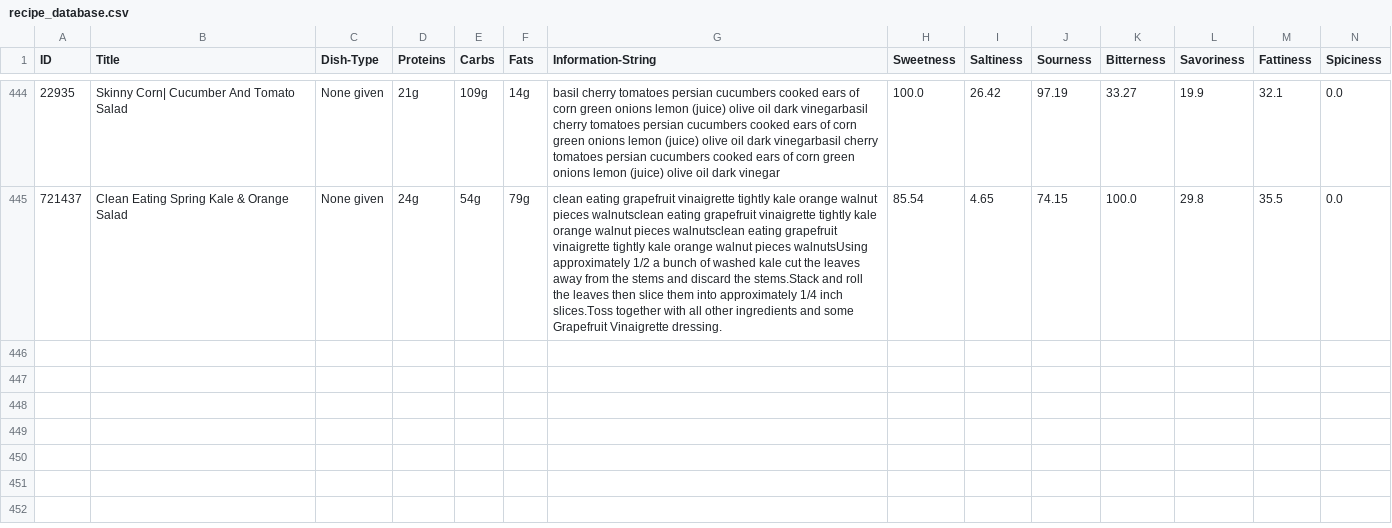
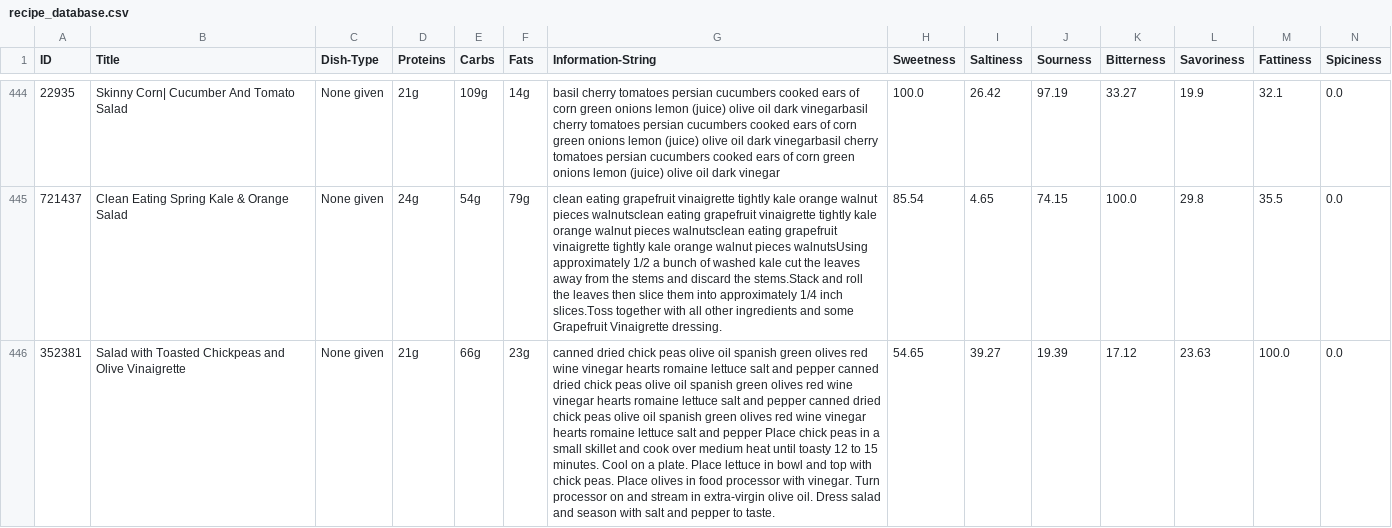
Before and after one commit to Per-Starke/NutritionRecSys, a CSV file: Data/recipe_database.csv, drawn as a sheet; only a part is shown, gaps mark what is left out; the diff names each change by its address in the sheet, - before the commit and + after, or states it on an @@ line.

Commit message:
fix no-whitespace in info string

```diff
--- a/Data/recipe_database.csv
+++ b/Data/recipe_database.csv
+row 446: 352381 | Salad with Toasted Chickpeas and Olive Vinaigrette | None given | 21g | 66g | 23g | canned dried chick peas olive oil spanish green olives red wine vinegar hearts romaine lettuce salt and pepper canned dried chick peas olive oil spanish green olives red wine vinegar hearts romaine lettuce salt and pepper canned dried chick peas olive oil spanish green olives red wine vinegar hearts romaine lettuce salt and pepper Place chick peas in a small skillet and cook over medium heat until toasty 12 to 15 minutes. Cool on a plate. Place lettuce in bowl and top with chick peas. Place olives in food processor with vinegar. Turn processor on and stream in extra-virgin olive oil. Dress salad and season with salt and pepper to taste. | 54.65 | 39.27 | 19.39 | 17.12 | 23.63 | 100.0 | 0.0
```
Also changed, not shown: 1 other file.
